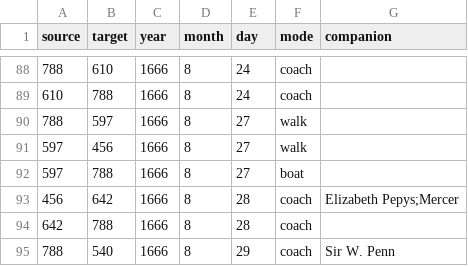
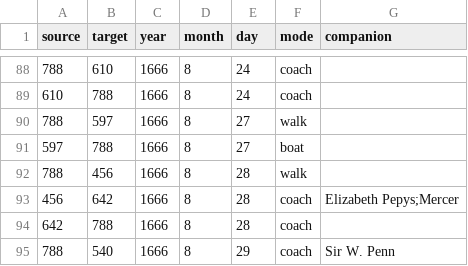
Before and after one commit to jmotis/networking-pepys, a CSV file: edges_1666_jul_dec.csv, drawn as a sheet; only a part is shown, gaps mark what is left out.

```diff
--- a/edges_1666_jul_dec.csv
+++ b/edges_1666_jul_dec.csv
@@ -90,4 +90,4 @@ source,target,year,month,day,mode,companion
 788,597,1666,8,27,walk,
-597,456,1666,8,27,walk,
 597,788,1666,8,27,boat,
+788,456,1666,8,28,walk,
 456,642,1666,8,28,coach,Elizabeth Pepys;Mercer
```
Also changed, not shown: edges_1663_may_aug.csv, edges_1665_jan_jun.csv, 4 other files.
